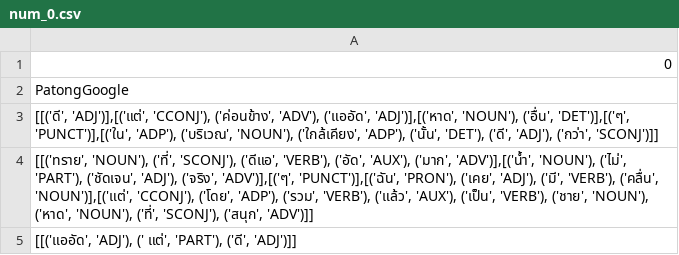
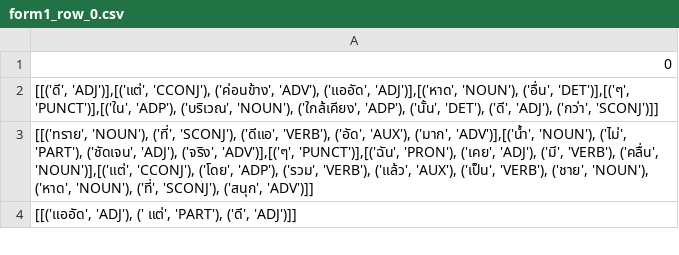
Before and after one commit to totaeza31/MyProject, a CSV file: ReplacePOSall/resultReplacePOS/form1/form1_row_0.csv (was ReplacePOSall/resultReplacePOS/form1/num_0.csv), drawn as a sheet; only a part is shown.

```diff
--- a/ReplacePOSall/resultReplacePOS/form1/num_0.csv
+++ b/ReplacePOSall/resultReplacePOS/form1/form1_row_0.csv
@@ -1,3 +1,2 @@
 0
-PatongGoogle
 "[[('ดี', 'ADJ')],[('แต่', 'CCONJ'), ('ค่อนข้าง', 'ADV'), ('แออัด', 'ADJ')],[('หาด', 'NOUN'), ('อื่น', 'DET')],[('ๆ', 'PUNCT')],[('ใน', 'ADP'), ('บริเวณ', 'NOUN'), ('ใกล้เคียง', 'ADP'), ('นั้น', 'DET'), ('ดี', 'ADJ'), ('กว่า', 'SCONJ')]]"
```
Also changed, not shown: ReplacePOSall/resultReplacePOS/form2/form2_row_1.csv, ReplacePOSall/resultReplacePOS/form2/form2_row_2.csv, 8 other files.
